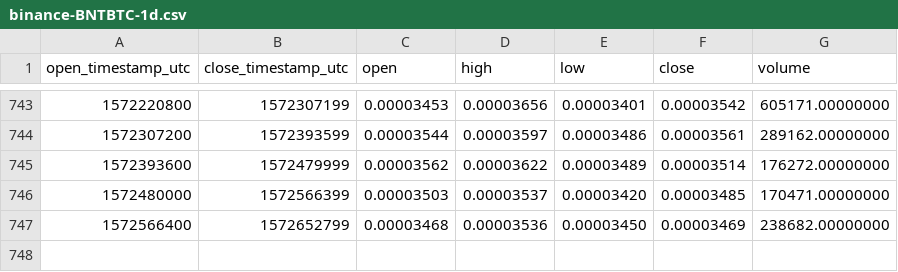
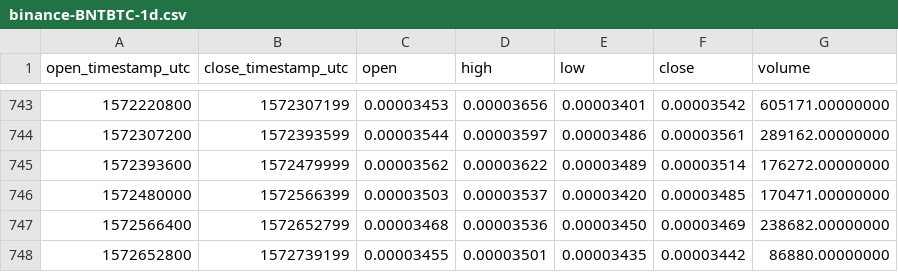
Before and after one commit to cryptobigbro/binance-BNTBTC, a CSV file: binance-BNTBTC-1d.csv, drawn as a sheet; only a part is shown, gaps mark what is left out.

Commit message:
Update OHLCV data.

```diff
--- a/binance-BNTBTC-1d.csv
+++ b/binance-BNTBTC-1d.csv
@@ -747 +747,2 @@ open_timestamp_utc,close_timestamp_utc,open,high,low,close,volume
 1572566400,1572652799,0.00003468,0.00003536,0.00003450,0.00003469,238682.00000000
+1572652800,1572739199,0.00003455,0.00003501,0.00003435,0.00003442,86880.00000000
```
Also changed, not shown: 1 other file.
